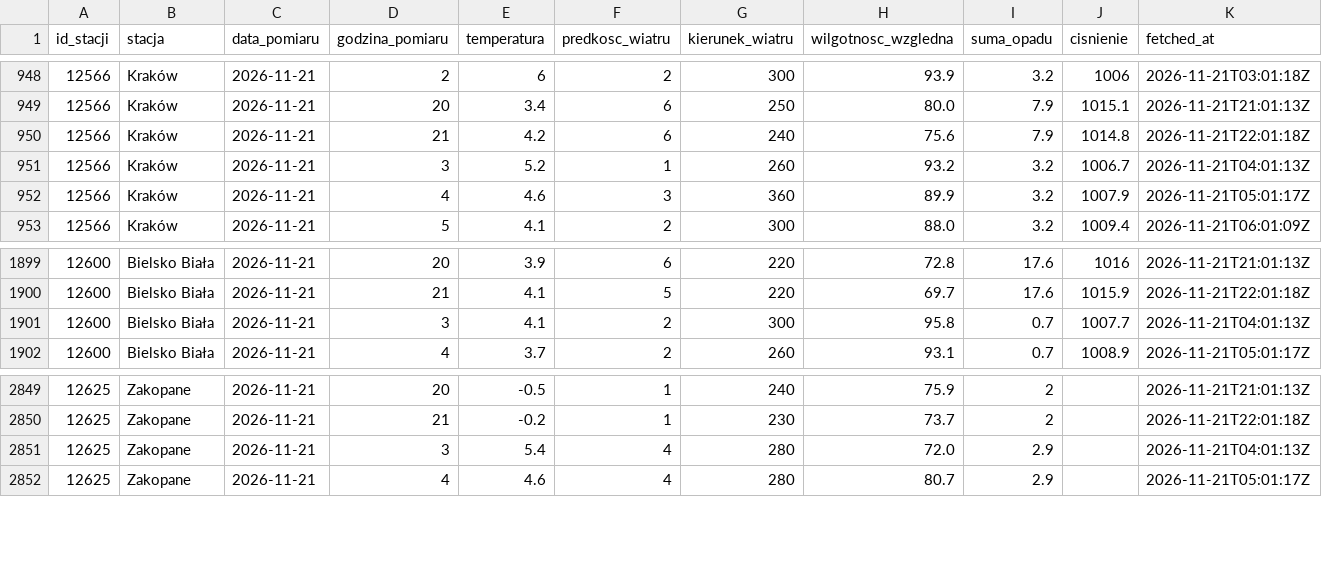
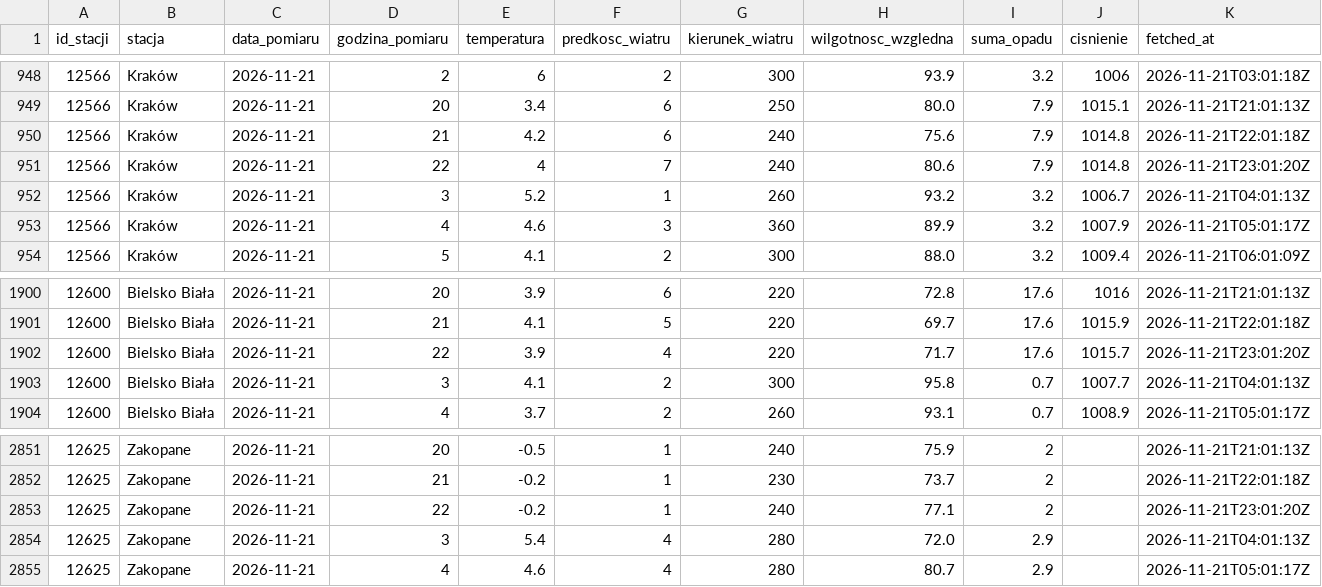
Before and after one commit to Przemsonn05/RiverSense, a CSV file: data/live/synop.csv, drawn as a sheet; only a part is shown, gaps mark what is left out; the diff names each change by its address in the sheet, - before the commit and + after, or states it on an @@ line.

Commit message:
dane live 2026-11-21 23:01

```diff
--- a/data/live/synop.csv
+++ b/data/live/synop.csv
+row 951: 12566 | Kraków | 2026-11-21 | 22 | 4 | 7 | 240 | 80.6 | 7.9 | 1014.8 | 2026-11-21T23:01:20Z
+row 1902: 12600 | Bielsko Biała | 2026-11-21 | 22 | 3.9 | 4 | 220 | 71.7 | 17.6 | 1015.7 | 2026-11-21T23:01:20Z
+row 2853: 12625 | Zakopane | 2026-11-21 | 22 | -0.2 | 1 | 240 | 77.1 | 2 |  | 2026-11-21T23:01:20Z
```
Also changed, not shown: 2 other files.
